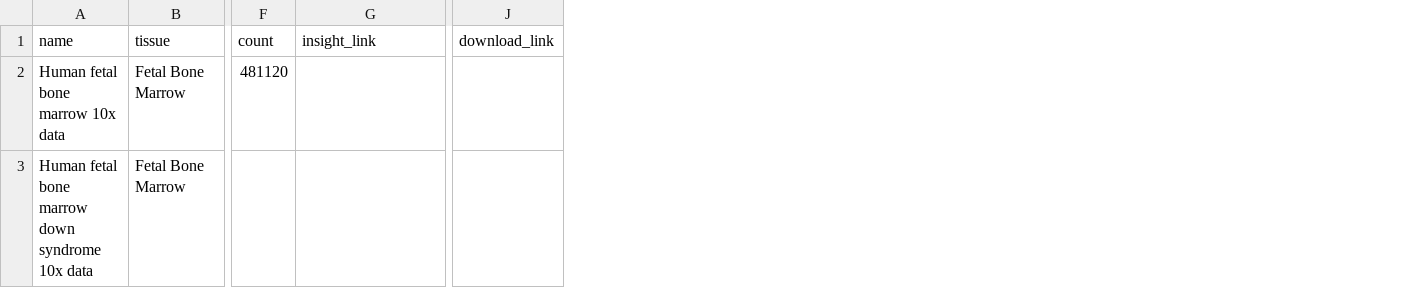
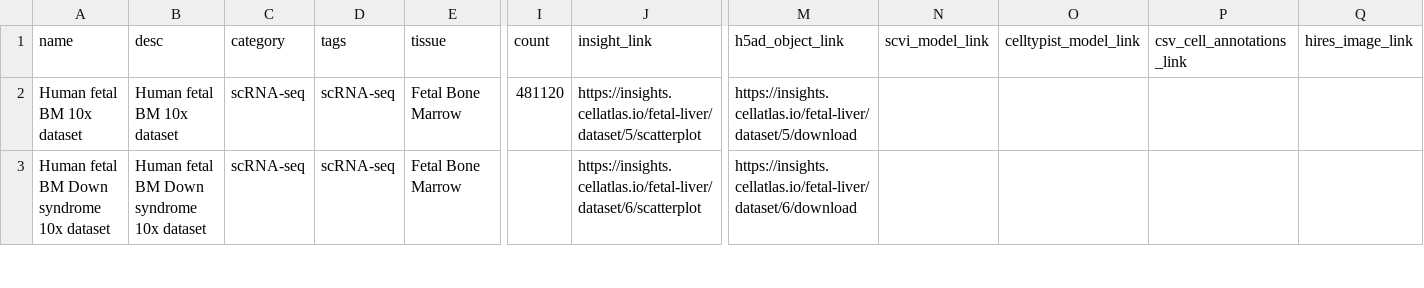
Before and after one commit to haniffalab/jekyll-hdca, a CSV file: _data/fetal-bone-marrow.csv, drawn as a sheet; only a part is shown, gaps mark what is left out; removed rows and columns are numbered as before the commit, all else as after; the diff covers the shown part only; the diff names each change by its address in the sheet, - before the commit and + after, or states it on an @@ line.

Commit message:
update FBM for new deployment

```diff
--- a/_data/fetal-bone-marrow.csv
+++ b/_data/fetal-bone-marrow.csv
+column B (desc), rows 2-3: Human fetal BM 10x dataset | Human fetal BM Down syndrome 10x dataset
+column C (category), rows 2-3: scRNA-seq | scRNA-seq
+column D (tags), rows 2-3: scRNA-seq | scRNA-seq
-column J (download_link), empty
+column M (h5ad_object_link), rows 2-3: https://insights.cellatlas.io/fetal-liver/dataset/5/download | https://insights.cellatlas.io/fetal-liver/dataset/6/download
+column N (scvi_model_link), empty
+column O (celltypist_model_link), empty
+column P (csv_cell_annotations_link), empty
+column Q (hires_image_link), empty
-A2 (name): Human fetal bone marrow 10x data
+A2 (name): Human fetal BM 10x dataset
-J2 (insight_link): (empty)
+J2 (insight_link): https://insights.cellatlas.io/fetal-liver/dataset/5/scatterplot
-A3 (name): Human fetal bone marrow down syndrome 10x data
+A3 (name): Human fetal BM Down syndrome 10x dataset
-J3 (insight_link): (empty)
+J3 (insight_link): https://insights.cellatlas.io/fetal-liver/dataset/6/scatterplot
```
Also changed, not shown: 8 edited cells elsewhere in this file.
